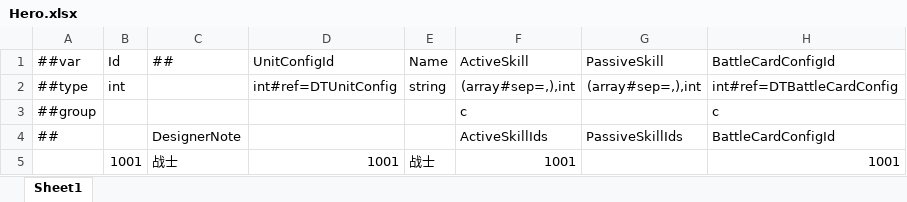
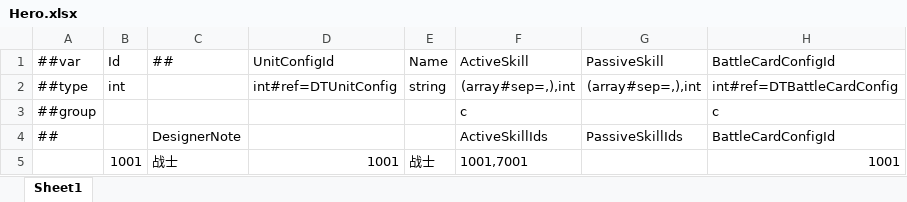
Before and after one commit to a38782615/GameDevelopmentKit, an Excel workbook: Design/Excel/ET/Datas/Game/Hero.xlsx, sheet Sheet1, drawn as a sheet; values as stored, in another font and other column widths than the file's, no borders; the diff names each change by its address in the sheet, - before the commit and + after, or states it on an @@ line.

```diff
--- a/Design/Excel/ET/Datas/Game/Hero.xlsx (sheet Sheet1)
+++ b/Design/Excel/ET/Datas/Game/Hero.xlsx (sheet Sheet1)
-F5: 1001
+F5: 1001,7001
```
Also changed, not shown: Design/Excel/ET/Datas/Game/Skill.xlsx, Design/Excel/ET/Datas/Game/SkillAttribute.xlsx, 13 other files.
